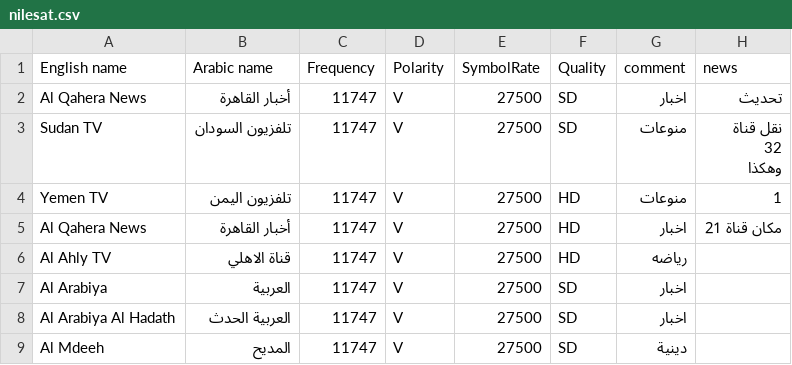
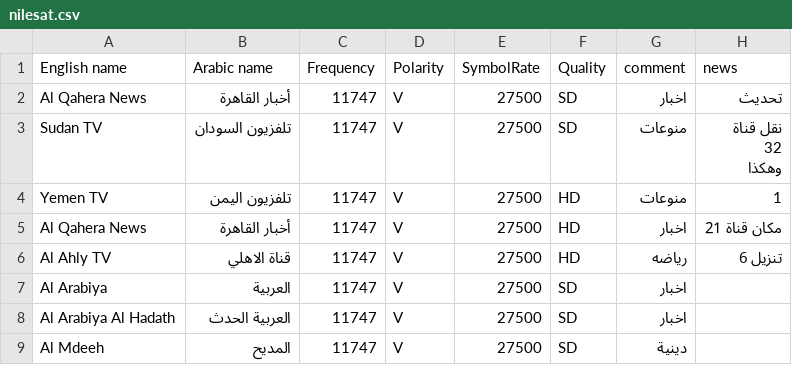
Before and after one commit to mrbahr/nilesat, a CSV file: nilesat.csv, drawn as a sheet; only a part is shown.

Commit message:
Add files via upload

```diff
--- a/nilesat.csv
+++ b/nilesat.csv
@@ -7,3 +7,3 @@ Yemen TV,تلفزيون اليمن,11747,V,27500,HD,منوعات,1
 Al Qahera News,أخبار القاهرة,11747,V,27500,HD,اخبار,مكان قناة 21
-Al Ahly TV,قناة الاهلي,11747,V,27500,HD,رياضه,
+Al Ahly TV,قناة الاهلي,11747,V,27500,HD,رياضه,تنزيل 6
 Al Arabiya,العربية,11747,V,27500,SD,اخبار,
```
